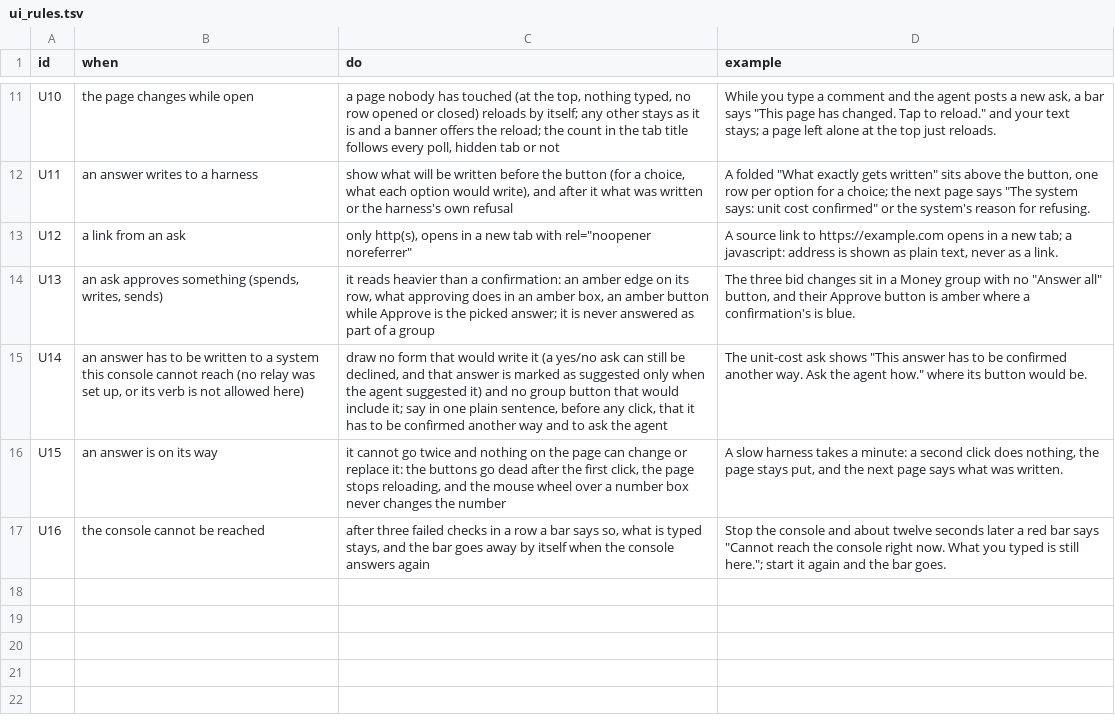
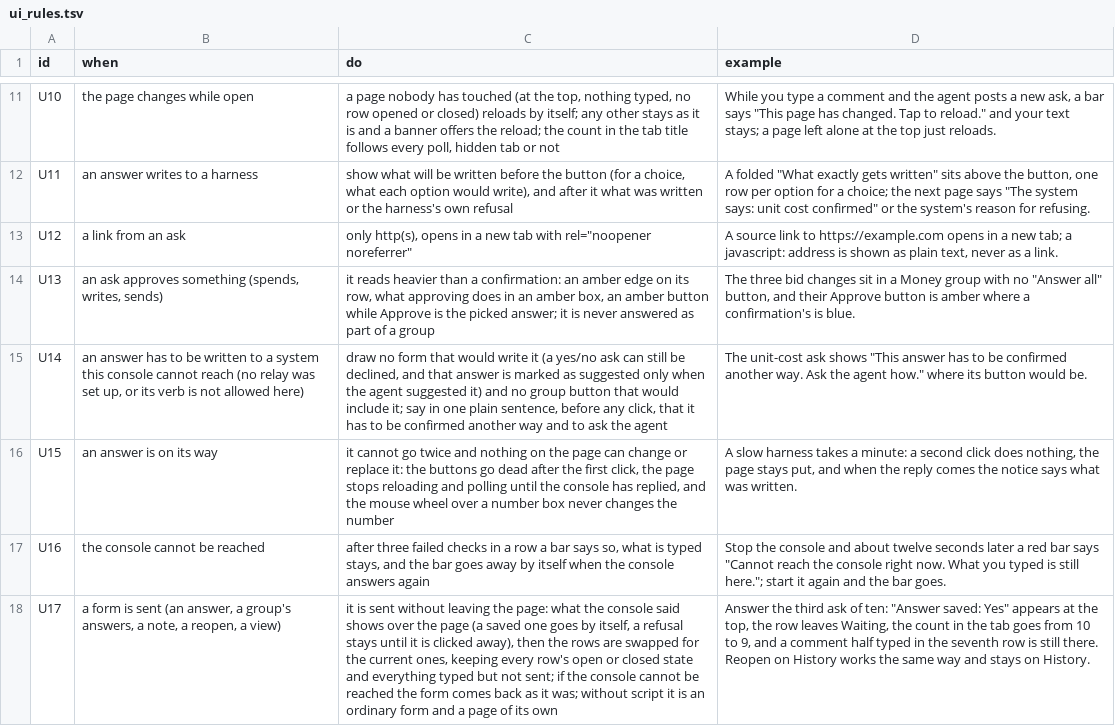
Before and after one commit to thaddeus-growth/Agent-Harness-playbook, a TSV file: console/ui_rules.tsv, drawn as a sheet; only a part is shown, gaps mark what is left out; the diff names each change by its address in the sheet, - before the commit and + after, or states it on an @@ line.

```diff
--- a/console/ui_rules.tsv
+++ b/console/ui_rules.tsv
-C16 (do): …page stops reloading, and the…
+C16 (do): …page stops reloading and polling until the console has replied, and the…
-D16 (example): …put, and the next page says what…
+D16 (example): …put, and when the reply comes the notice says what…
+row 18: U17 | a form is sent (an answer, a group's answers, a note, a reopen, a view) | it is sent without leaving the page: what the console said shows over the page (a saved one goes by itself, a refusal stays until it is clicked away), then the rows are swapped for the current ones, keeping every row's open or closed state and everything typed but not sent; if the console cannot be reached the form comes back as it was; without script it is an ordinary form and a page of its own | Answer the third ask of ten: "Answer saved: Yes" appears at the top, the row leaves Waiting, the count in the tab goes from 10 to 9, and a comment half typed in the seventh row is still there. Reopen on History works the same way and stays on History.
```
Also changed, not shown: 6 other files.
